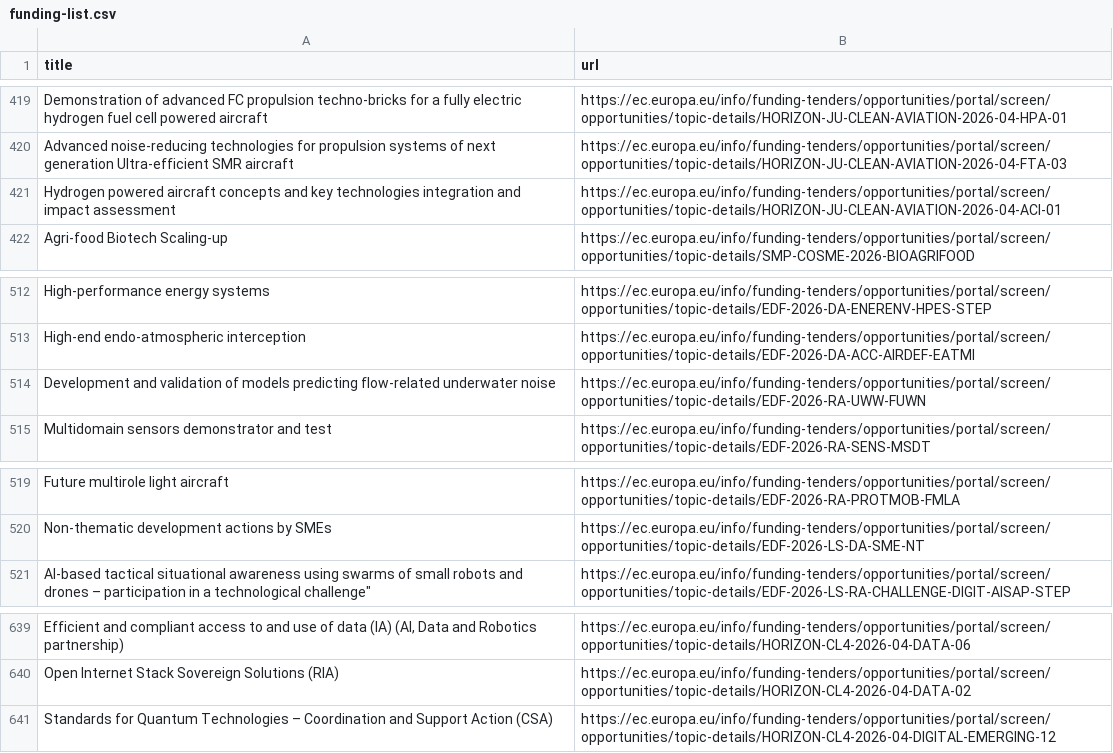
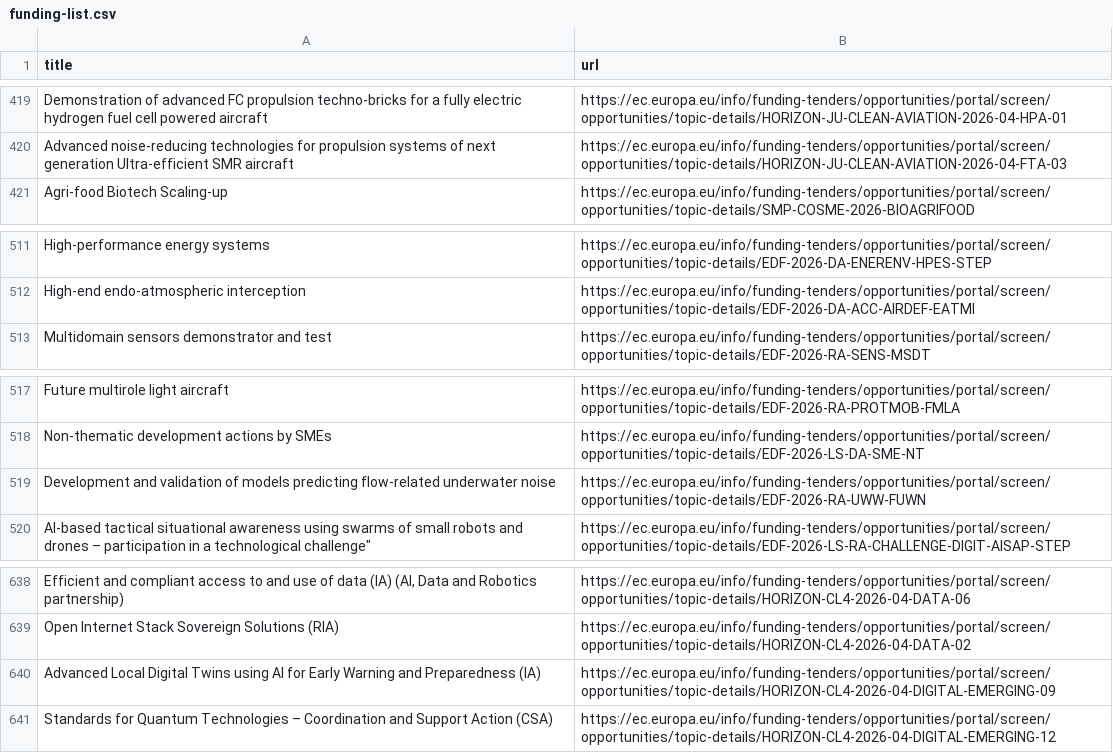
Before and after one commit to Lobal-coder/eufundsscraper, a CSV file: docs/funding-list.csv, drawn as a sheet; only a part is shown, gaps mark what is left out.

```diff
--- a/docs/funding-list.csv
+++ b/docs/funding-list.csv
@@ -420,3 +420,2 @@ title,url
 "Advanced noise-reducing technologies for propulsion systems of next generation Ultra-efficient SMR aircraft","https://ec.europa.eu/info/funding-tenders/opportunities/portal/screen/opportunities/topic-details/HORIZON-JU-CLEAN-AVIATION-2026-04-FTA-03"
-"Hydrogen powered aircraft concepts and key technologies integration and impact assessment","https://ec.europa.eu/info/funding-tenders/opportunities/portal/screen/opportunities/topic-details/HORIZON-JU-CLEAN-AVIATION-2026-04-ACI-01"
 "Agri-food Biotech Scaling-up","https://ec.europa.eu/info/funding-tenders/opportunities/portal/screen/opportunities/topic-details/SMP-COSME-2026-BIOAGRIFOOD"
@@ -513,3 +512,2 @@ title,url
 "High-end endo-atmospheric interception","https://ec.europa.eu/info/funding-tenders/opportunities/portal/screen/opportunities/topic-details/EDF-2026-DA-ACC-AIRDEF-EATMI"
-"Development and validation of models predicting flow-related underwater noise","https://ec.europa.eu/info/funding-tenders/opportunities/portal/screen/opportunities/topic-details/EDF-2026-RA-UWW-FUWN"
 "Multidomain sensors demonstrator and test","https://ec.europa.eu/info/funding-tenders/opportunities/portal/screen/opportunities/topic-details/EDF-2026-RA-SENS-MSDT"
@@ -520,2 +518,3 @@ title,url
 "Non-thematic development actions by SMEs","https://ec.europa.eu/info/funding-tenders/opportunities/portal/screen/opportunities/topic-details/EDF-2026-LS-DA-SME-NT"
+"Development and validation of models predicting flow-related underwater noise","https://ec.europa.eu/info/funding-tenders/opportunities/portal/screen/opportunities/topic-details/EDF-2026-RA-UWW-FUWN"
 "AI-based tactical situational awareness using swarms of small robots and drones – participation in a technological challenge""","https://ec.europa.eu/info/funding-tenders/opportunities/portal/screen/opportunities/topic-details/EDF-2026-LS-RA-CHALLENGE-DIGIT-AISAP-STEP"
@@ -640,2 +639,3 @@ title,url
 "Open Internet Stack Sovereign Solutions (RIA)","https://ec.europa.eu/info/funding-tenders/opportunities/portal/screen/opportunities/topic-details/HORIZON-CL4-2026-04-DATA-02"
+"Advanced Local Digital Twins using AI for Early Warning and Preparedness (IA)","https://ec.europa.eu/info/funding-tenders/opportunities/portal/screen/opportunities/topic-details/HORIZON-CL4-2026-04-DIGITAL-EMERGING-09"
 "Standards for Quantum Technologies – Coordination and Support Action (CSA)","https://ec.europa.eu/info/funding-tenders/opportunities/portal/screen/opportunities/topic-details/HORIZON-CL4-2026-04-DIGITAL-EMERGING-12"
```
Also changed, not shown: docs/funding_enriched.csv, docs/tenders-list.csv, 6 other files.
